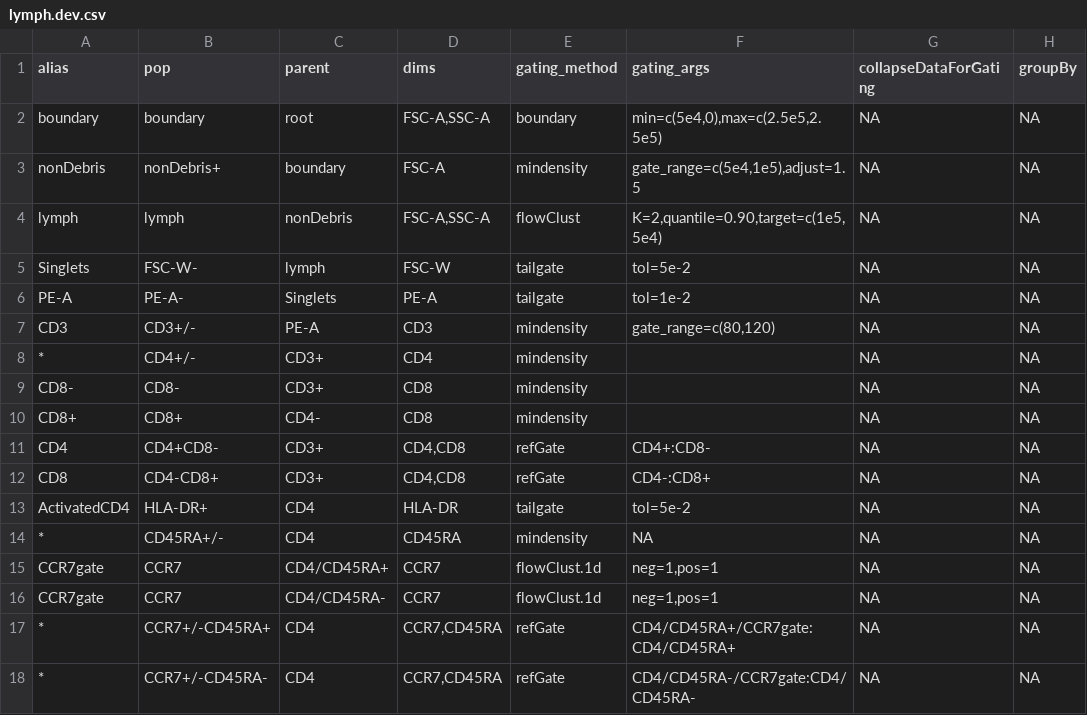
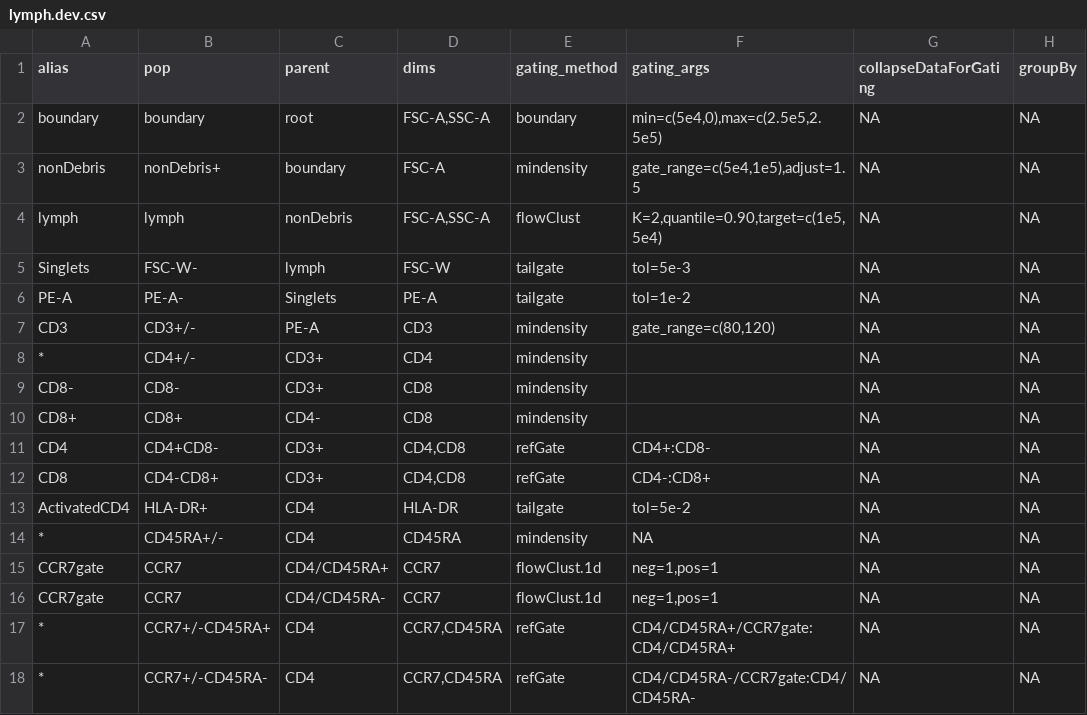
Before and after one commit to hartm425/auto-fcs, a CSV file: explore/openCyto/lymph.dev.csv, drawn as a sheet; only a part is shown; the diff names each change by its address in the sheet, - before the commit and + after, or states it on an @@ line.

```diff
--- a/explore/openCyto/lymph.dev.csv
+++ b/explore/openCyto/lymph.dev.csv
-F5 (gating_args): tol=5e-2
+F5 (gating_args): tol=5e-3
```
Also changed, not shown: 4 other files.
